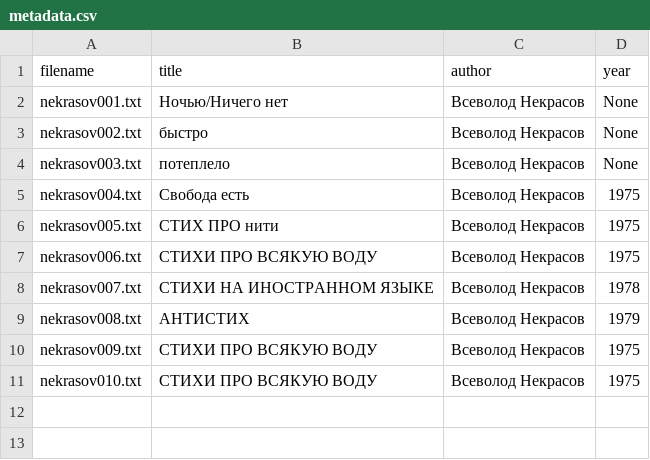
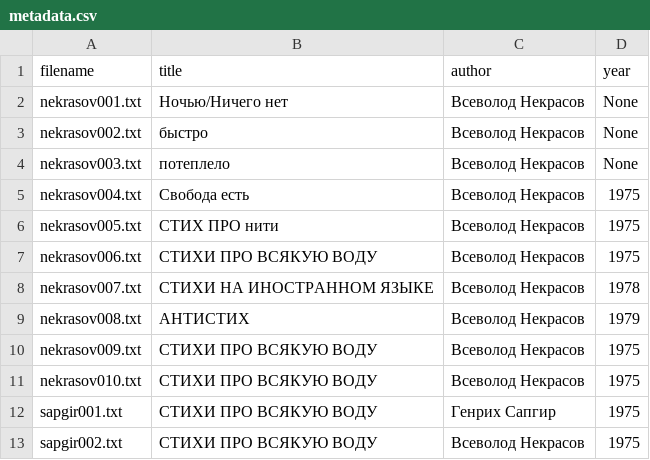
Before and after one commit to amaelrenard-create/Project-Nekrasov-Lianosowo, a CSV file: my_project/data/metadata.csv, drawn as a sheet; the diff names each change by its address in the sheet, - before the commit and + after, or states it on an @@ line.

Commit message:
Update metadata.csv

```diff
--- a/my_project/data/metadata.csv
+++ b/my_project/data/metadata.csv
+row 12: sapgir001.txt | СТИХИ ПРО ВСЯКУЮ ВОДУ | Генрих Сапгир | 1975
+row 13: sapgir002.txt | СТИХИ ПРО ВСЯКУЮ ВОДУ | Всеволод Некрасов | 1975
```
